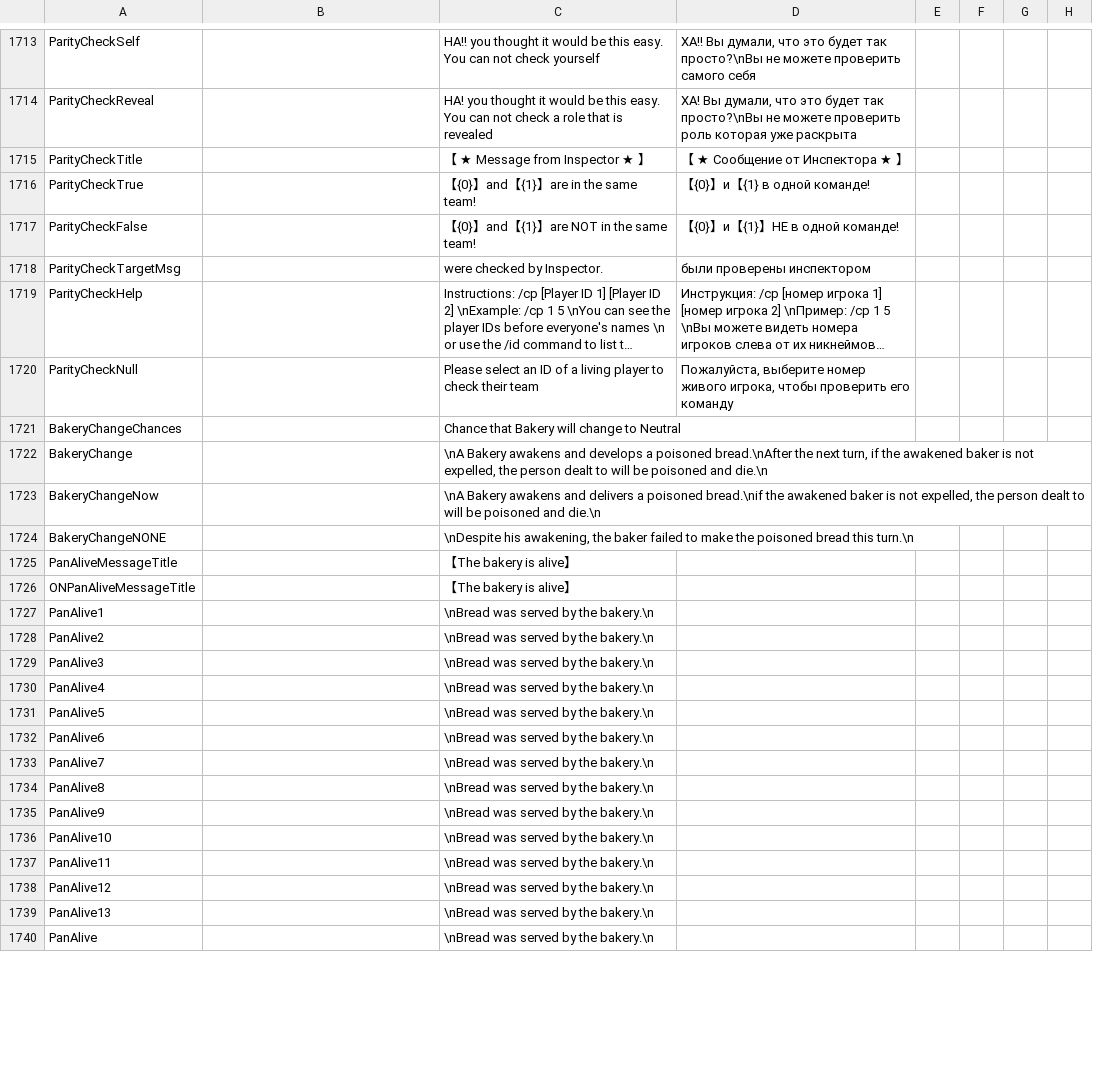
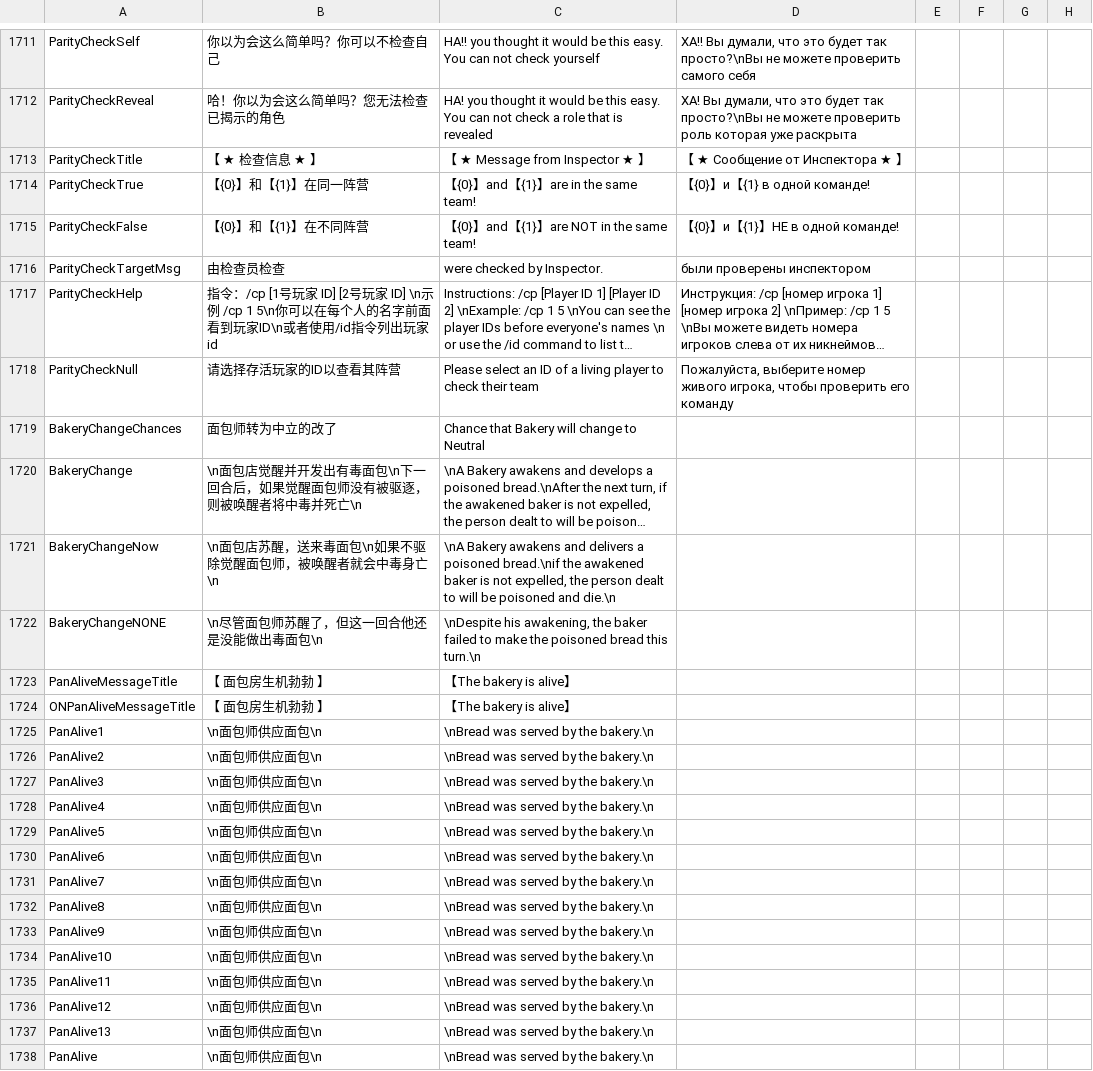
Before and after one commit to vdpcool/TOHEK, a CSV file: Resources/String.csv, drawn as a sheet; only a part is shown, gaps mark what is left out; long unchanged cells end in …; addresses are those after the commit; the diff covers the shown part only; the diff names each change by its address in the sheet, - before the commit and + after, or states it on an @@ line.

```diff
--- a/Resources/String.csv
+++ b/Resources/String.csv
-B1711: (empty)
+B1711: 你以为会这么简单吗？你可以不检查自己
-B1712: (empty)
+B1712: 哈！你以为会这么简单吗？您无法检查已揭示的角色
-B1713: (empty)
+B1713: 【 ★ 检查信息 ★ 】
-B1714: (empty)
+B1714: 【{0}】和【{1}】在同一阵营
-B1715: (empty)
+B1715: 【{0}】和【{1}】在不同阵营
-B1716: (empty)
+B1716: 由检查员检查
-B1717: (empty)
+B1717: 指令：/cp [1号玩家 ID] [2号玩家 ID] \n示例 /cp 1 5\n你可以在每个人的名字前面看到玩家ID\n或者使用/id指令列出玩家id
-B1718: (empty)
+B1718: 请选择存活玩家的ID以查看其阵营
-B1719: (empty)
+B1719: 面包师转为中立的改了
-B1720: (empty)
+B1720: \n面包店觉醒并开发出有毒面包\n下一回合后，如果觉醒面包师没有被驱逐，则被唤醒者将中毒并死亡\n
-B1721: (empty)
+B1721: \n面包店苏醒，送来毒面包\n如果不驱除觉醒面包师，被唤醒者就会中毒身亡\n
-B1722: (empty)
+B1722: \n尽管面包师苏醒了，但这一回合他还是没能做出毒面包\n
-B1723:B1724: (empty)
+B1723:B1724: 【 面包房生机勃勃 】
-B1725:B1738: (empty)
+B1725:B1738: \n面包师供应面包\n
```
Also changed, not shown: 2 removed rows and 117 edited cells elsewhere in this file.
